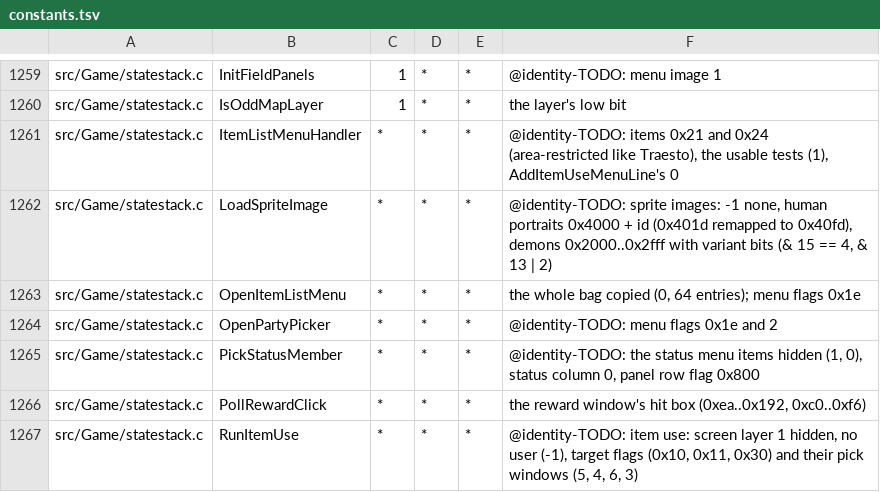
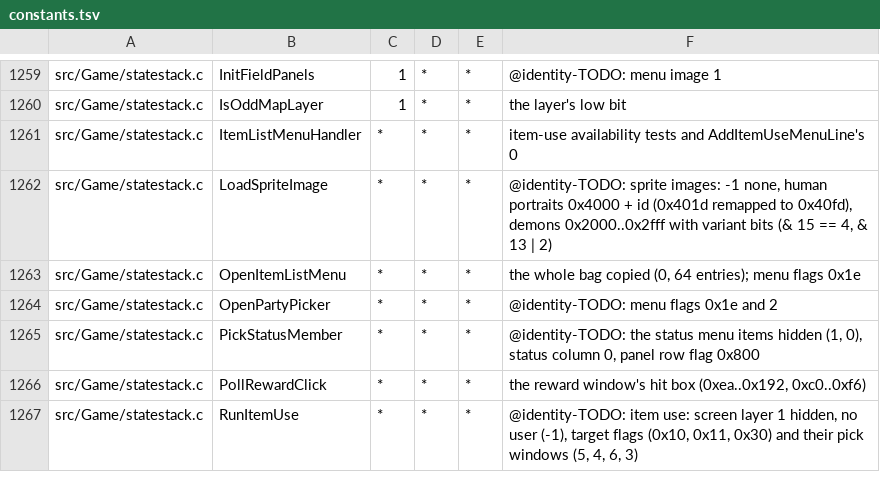
Before and after one commit to sushi-shi/giten-decomp, a TSV file: config/constants.tsv, drawn as a sheet; only a part is shown, gaps mark what is left out.

Commit message:
match: separate item ids and recover timed item flags

```diff
--- a/config/constants.tsv
+++ b/config/constants.tsv
@@ -1260,3 +1260,3 @@ src/Game/statestack.c	InitFieldPanels	1	*	*	@identity-TODO: menu image 1
 src/Game/statestack.c	IsOddMapLayer	1	*	*	the layer's low bit
-src/Game/statestack.c	ItemListMenuHandler	*	*	*	@identity-TODO: items 0x21 and 0x24 (area-restricted like Traesto), the usable tests (1), AddItemUseMenuLine's 0
+src/Game/statestack.c	ItemListMenuHandler	*	*	*	item-use availability tests and AddItemUseMenuLine's 0
 src/Game/statestack.c	LoadSpriteImage	*	*	*	@identity-TODO: sprite images: -1 none, human portraits 0x4000 + id (0x401d remapped to 0x40fd), demons 0x2000..0x2fff with variant bits (& 15 == 4, & 13 | 2)
```
Also changed, not shown: 9 other files.
